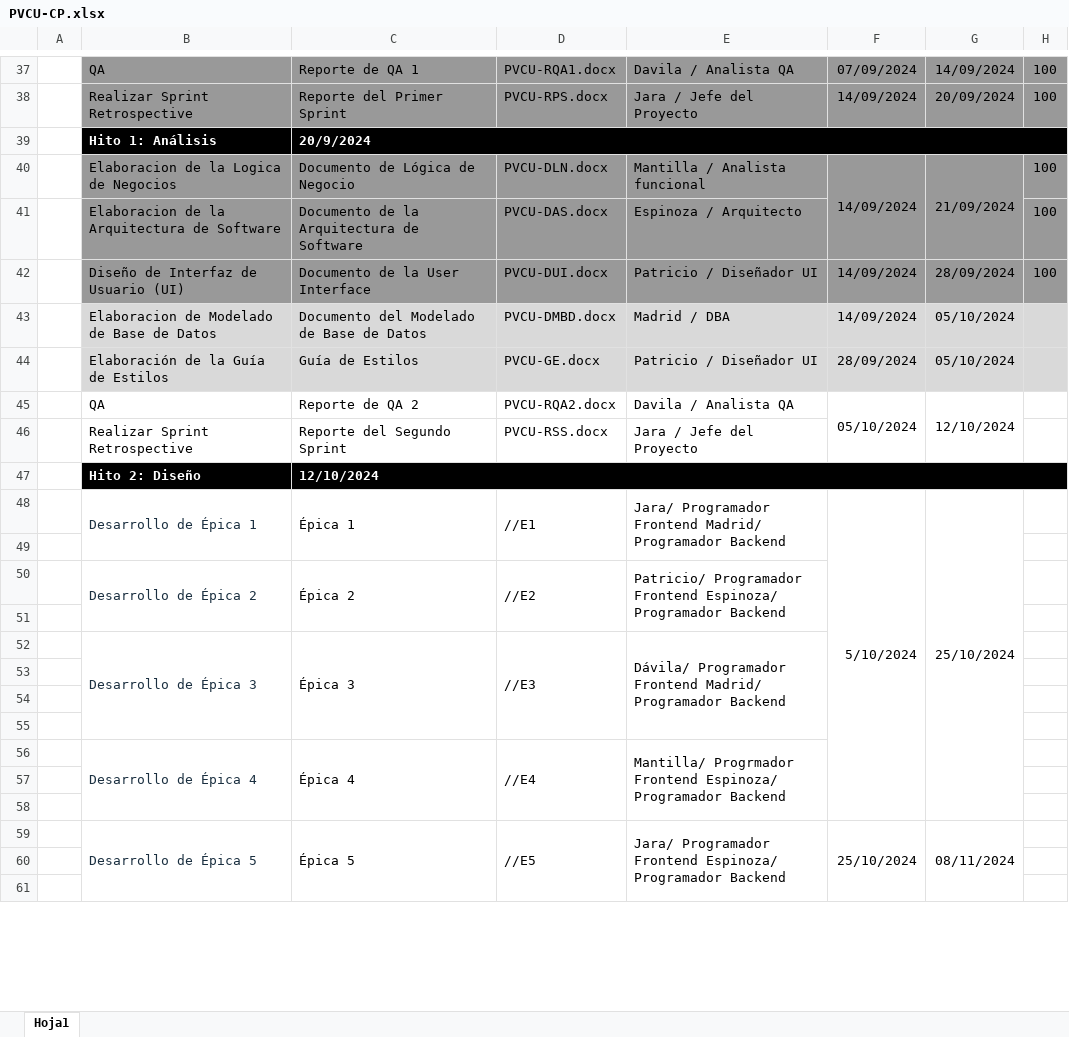
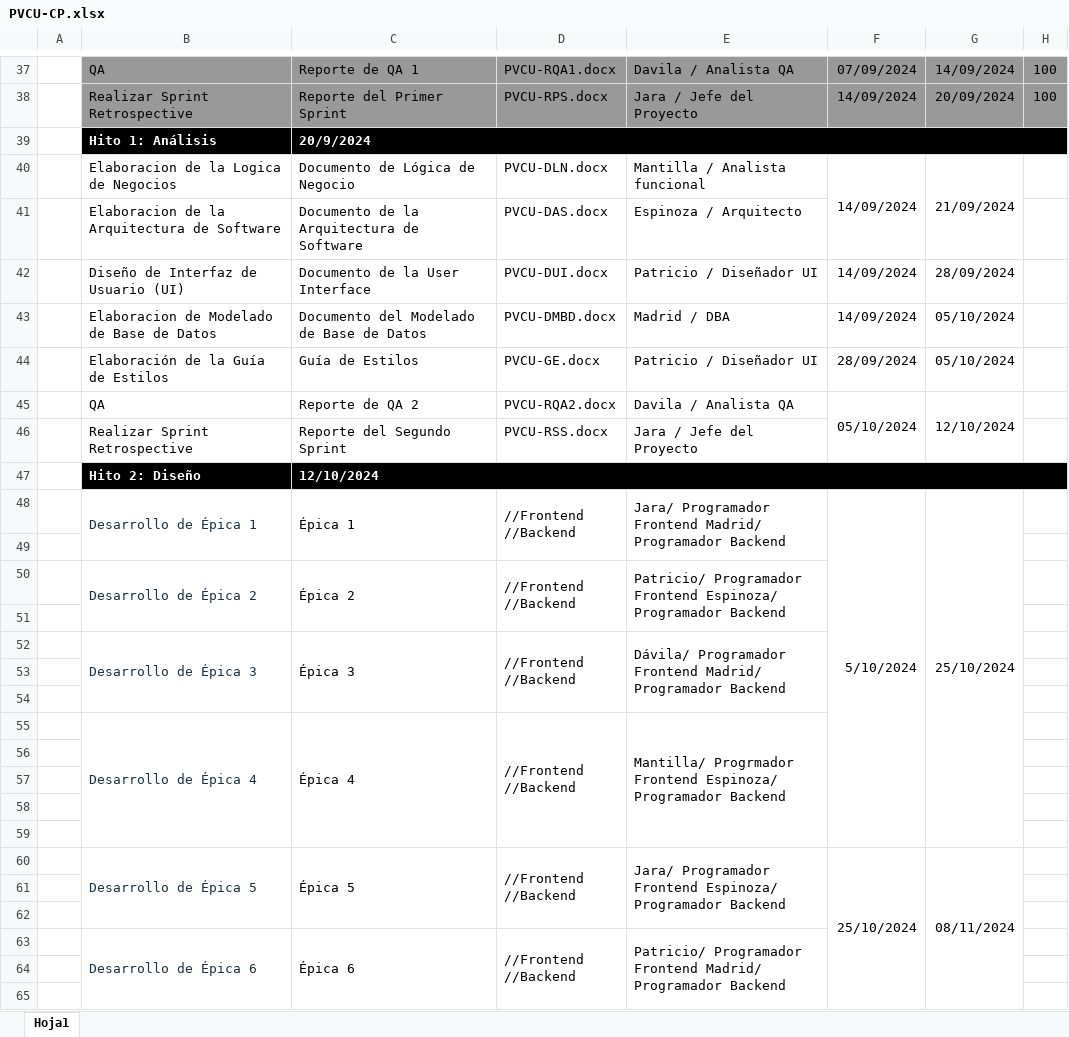
Before and after one commit to angel4uu/ezcommerce-angela-s-version, an Excel workbook: Línea Base/PVCU/Linea_Base_1/Gestion/PVCU-CP.xlsx, sheet Hoja1, drawn as a sheet; only a part is shown, gaps mark what is left out; values as stored, in another font and other column widths than the file's, no borders; charts and pictures not drawn; removed rows and columns are numbered as before the commit, all else as after; ↵ is a line break in a cell; the diff covers the shown part only; the diff names each change by its address in the sheet, - before the commit and + after, or states it on an @@ line.

```diff
--- a/Línea Base/PVCU/Linea_Base_1/Gestion/PVCU-CP.xlsx (sheet Hoja1)
+++ b/Línea Base/PVCU/Linea_Base_1/Gestion/PVCU-CP.xlsx (sheet Hoja1)
-B40:H40 fill: #999999
+B40:H40 fill: none
-H40:H42: 100
+H40:H42: (empty)
-B41:E41 fill: #999999
+B41:E41 fill: none
-H41 fill: #999999
+H41 fill: none
-B42:H42 fill: #999999
+B42:H42 fill: none
-B43:H44 fill: #D9D9D9
+B43:H44 fill: none
-D48: //E1
+D48: //Frontend ↵ //Backend
-F48:F58 merged
+F48:F59 merged
-G48:G58 merged
+G48:G59 merged
-D50: //E2
+D50: //Frontend ↵ //Backend
-B52:B55 merged
+B52:B54 merged
-C52:C55 merged
+C52:C54 merged
-D52: //E3
+D52: //Frontend ↵ //Backend
-D52:D55 merged
+D52:D54 merged
-E52:E55 merged
+E52:E54 merged
+row 53: (empty)
+row 54: (empty)
+row 55:  | Desarrollo de Épica 4 | Épica 4 | //Frontend ↵ //Backend | Mantilla/ Progrmador Frontend Espinoza/ Programador Backend
-row 59:  | Desarrollo de Épica 4 | Épica 4 | //E4 | Mantilla/ Progrmador Frontend Espinoza/ Programador Backend
+row 59: (empty)
-B56:B58 merged
-C56:C58 merged
-D56:D58 merged
-E56:E58 merged
+row 60:  | Desarrollo de Épica 5 | Épica 5 | //Frontend ↵ //Backend | Jara/ Programador Frontend Espinoza/ Programador Backend | 25/10/2024 | 08/11/2024
-row 59:  | Desarrollo de Épica 5 | Épica 5 | //E5 | Jara/ Programador Frontend Espinoza/ Programador Backend | 25/10/2024 | 08/11/2024
+row 63:  | Desarrollo de Épica 6 | Épica 6 | //Frontend ↵ //Backend | Patricio/ Programador Frontend Madrid/ Programador Backend
```
Also changed, not shown: 1 added row, 4 removed rows and 2 edited cells elsewhere in this sheet, Desarrollo/PVCU/Analisis/PVCU-LE.xlsx, Desarrollo/PVCU/Gestion/PVCU-CP.xlsx, 44 other files.
